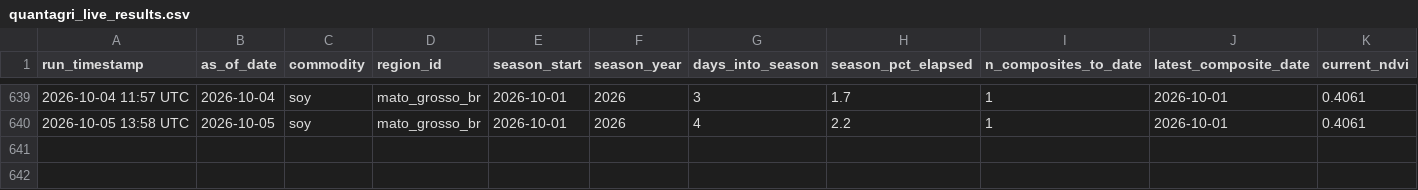
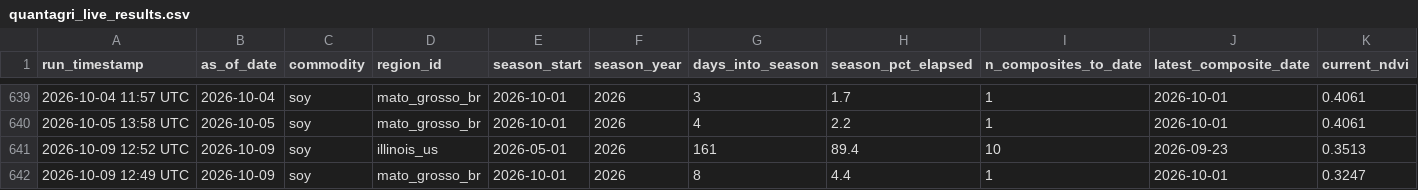
Before and after one commit to rmkenv/quantag, a CSV file: quantagri_live/quantagri_live_results.csv, drawn as a sheet; only a part is shown, gaps mark what is left out; rows hold the shown columns only; the diff names each change by its address in the sheet, - before the commit and + after, or states it on an @@ line.

```diff
--- a/quantagri_live/quantagri_live_results.csv
+++ b/quantagri_live/quantagri_live_results.csv
+row 641: 2026-10-09 12:52 UTC | 2026-10-09 | soy | illinois_us | 2026-05-01 | 2026 | 161 | 89.4 | 10 | 2026-09-23 | 0.3513
+row 642: 2026-10-09 12:49 UTC | 2026-10-09 | soy | mato_grosso_br | 2026-10-01 | 2026 | 8 | 4.4 | 1 | 2026-10-01 | 0.3247
```
Also changed, not shown: quantagri_live/quantagri_live_alerts.csv, quantagri_live/quantagri_signal_scorecard.csv.
